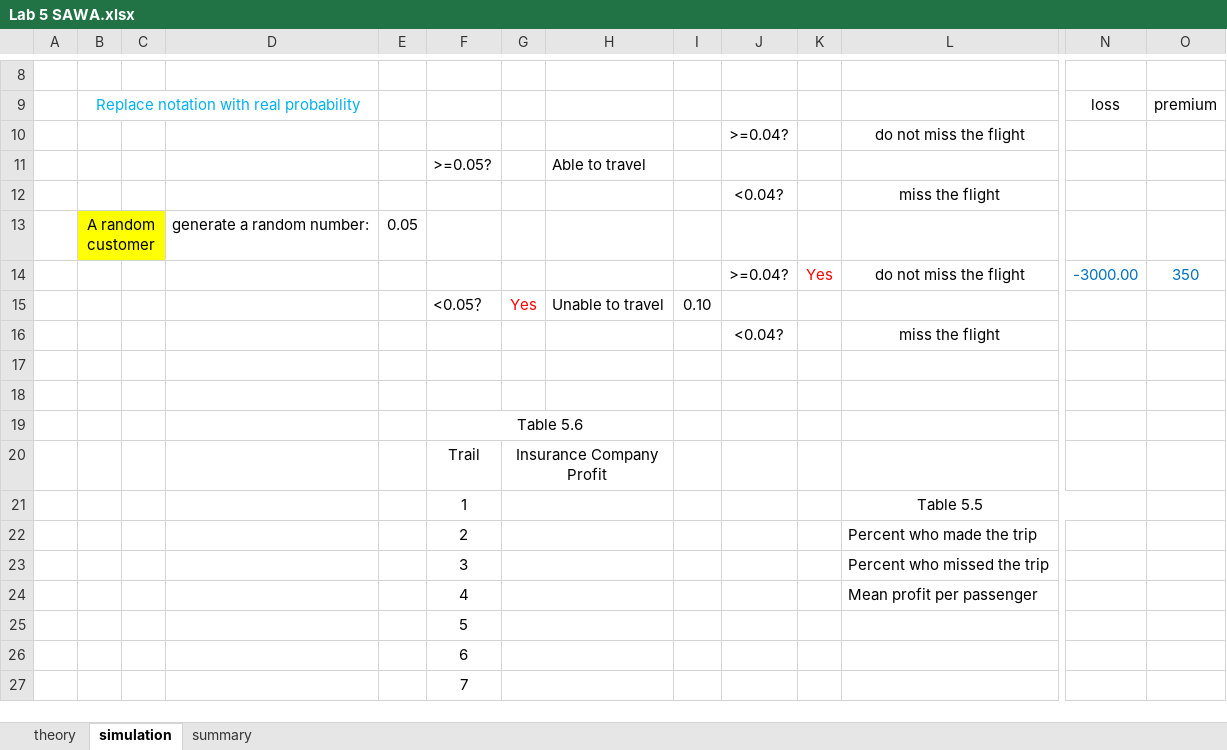
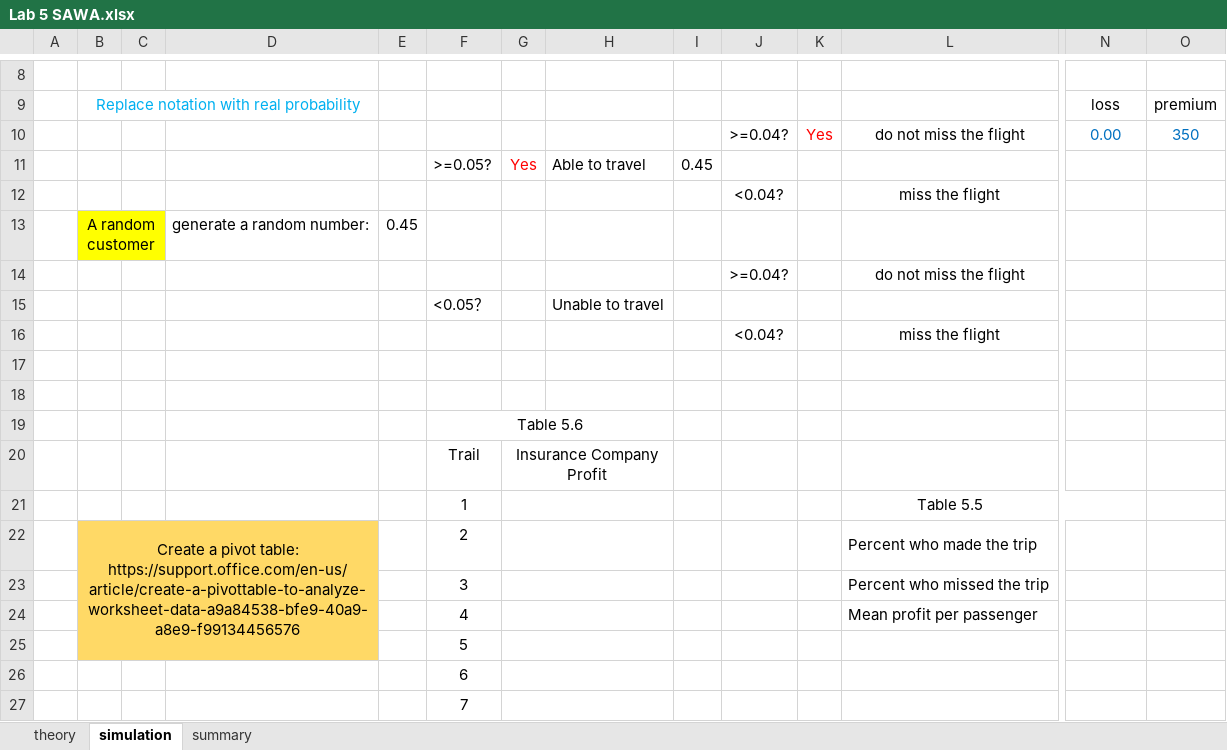
Before and after one commit to Shanlearning/Stat-201-teaching, an Excel workbook: Lab5/Lab 5 SAWA.xlsx, sheet simulation, drawn as a sheet; only a part is shown, gaps mark what is left out; values as stored, in another font and other column widths than the file's, no borders; charts and pictures not drawn; removed rows and columns are numbered as before the commit, all else as after; rows hold the shown columns only; ↵ is a line break in a cell; the diff names each change by its address in the sheet, - before the commit and + after, or states it on an @@ line.

Commit message:
Shan

```diff
--- a/Lab5/Lab 5 SAWA.xlsx (sheet simulation)
+++ b/Lab5/Lab 5 SAWA.xlsx (sheet simulation)
+row 10:  |  |  |  |  |  |  |  |  | >=0.04? | Yes | do not miss the flight | 0.00 | 350
+row 11:  |  |  |  |  | >=0.05? | Yes | Able to travel | 0.45
+row 13:  | A random customer |  | generate a random number: | 0.45
-row 11:  |  |  |  |  | >=0.05? |  | Able to travel
-row 13:  | A random customer |  | generate a random number: | 0.05
-row 14:  |  |  |  |  |  |  |  |  | >=0.04? | Yes | do not miss the flight | -3000.00 | 350
-G15: Yes
+G15: (empty)
-I15: 0.10
+I15: (empty)
-B22: (empty)
+B22: Create a pivot table: ↵ https://support.office.com/en-us/article/create-a-pivottable-to-analyze-worksheet-data-a9a84538-bfe9-40a9-a8e9-f99134456576
-B22:D25 fill: none
+B22:D25 fill: #FFD966
+B22:D25 merged
```
Also changed, not shown: formulas that keep their value.
